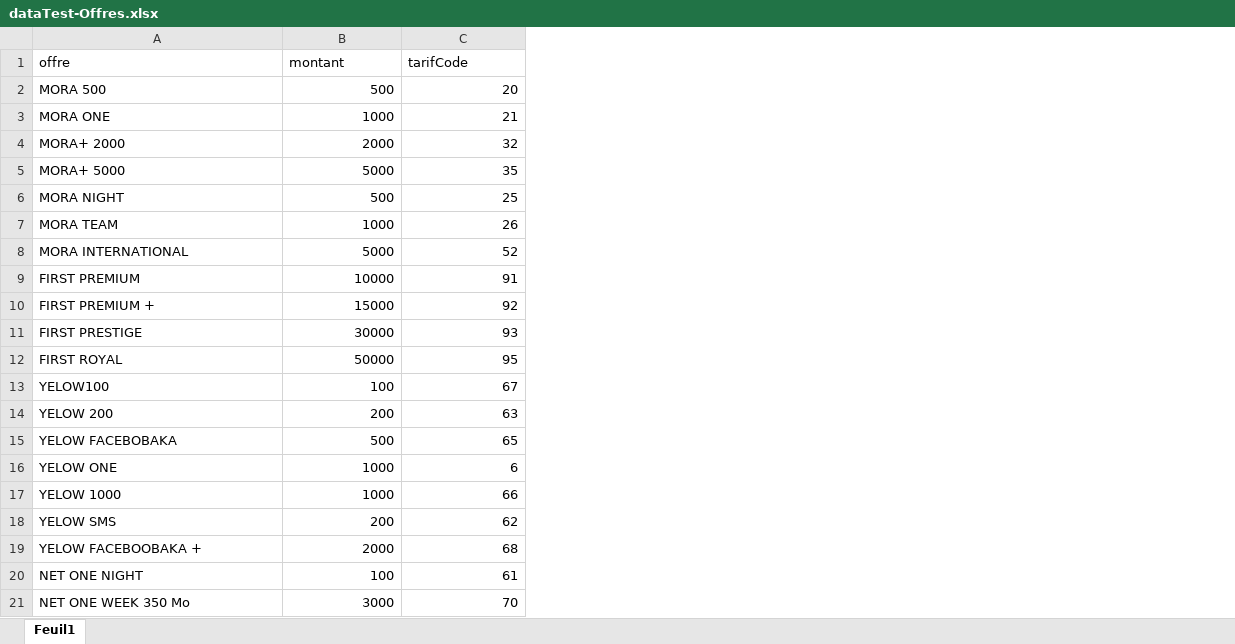
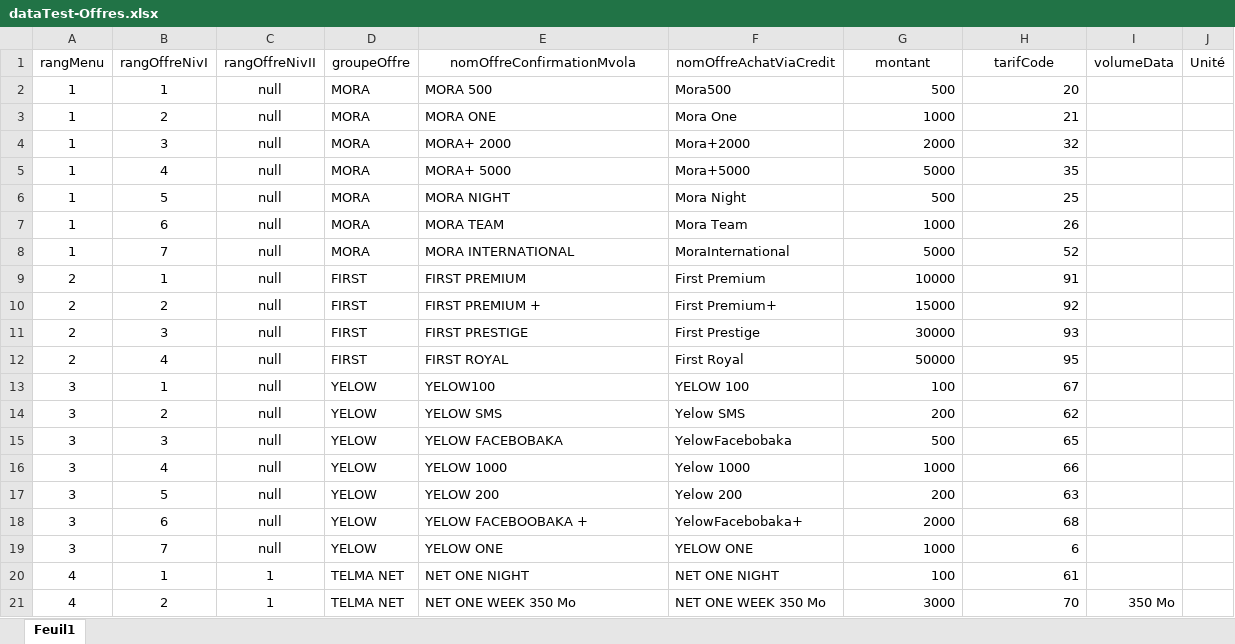
Before and after one commit to SamandariTelma/USSD, an Excel workbook: Data Files/Acheter une offre/dataTest-Offres.xlsx, sheet Feuil1, drawn as a sheet; only a part is shown; values as stored, in another font and other column widths than the file's, no borders; addresses are those after the commit; the diff names each change by its address in the sheet, - before the commit and + after, or states it on an @@ line.

```diff
--- a/Data Files/Acheter une offre/dataTest-Offres.xlsx (sheet Feuil1)
+++ b/Data Files/Acheter une offre/dataTest-Offres.xlsx (sheet Feuil1)
+column A (rangMenu), rows 2-13: 1 | 1 | 1 | 1 | 1 | 1 | 1 | 2 | 2 | 2 | 2 | 3; row 17: 3; rows 19-21: 3 | 4 | 4
+column B (rangOffreNivI), rows 2-13: 1 | 2 | 3 | 4 | 5 | 6 | 7 | 1 | 2 | 3 | 4 | 1; row 17: 5; rows 19-21: 7 | 1 | 2
+column C (rangOffreNivII), rows 2-13: all null; row 17: null; rows 19-21: null | 1 | 1
+column D (groupeOffre), rows 2-13: MORA | MORA | MORA | MORA | MORA | MORA | MORA | FIRST | FIRST | FIRST | FIRST | YELOW; row 17: YELOW; rows 19-21: YELOW | TELMA NET | TELMA NET
+column F (nomOffreAchatViaCredit), rows 2-13: Mora500 | Mora One | Mora+2000 | Mora+5000 | Mora Night | Mora Team | MoraInternational | First Premium | First Premium+ | First Prestige | First Royal | YELOW 100; row 17: Yelow 200; rows 19-21: YELOW ONE | NET ONE NIGHT | NET ONE WEEK 350 Mo
+column I (volumeData), row 21: 350 Mo
+column J (Unité), empty
-E1: offre
+E1: nomOffreConfirmationMvola
-E1 alignment: left
+E1 alignment: center
-G1:H1 alignment: left
+G1:H1 alignment: center
@@ row 18 moved to row 14: 3 @@
@@ row 17 moved to row 16: 3 @@
@@ row 19 moved to row 18: 3 @@
```
Also changed, not shown: 11 other files.
